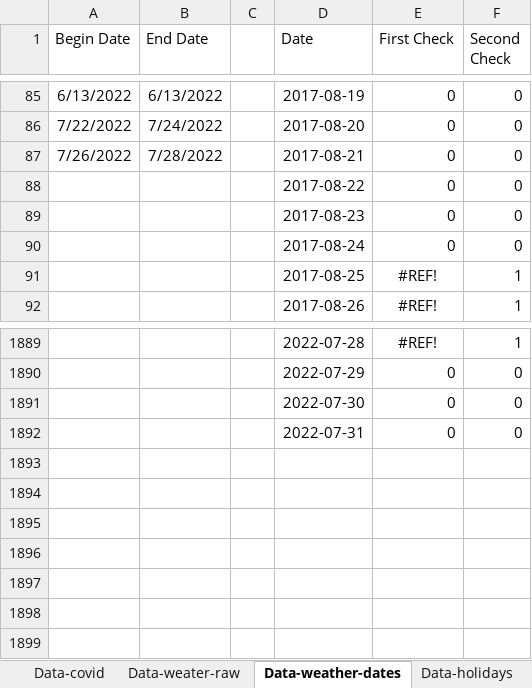
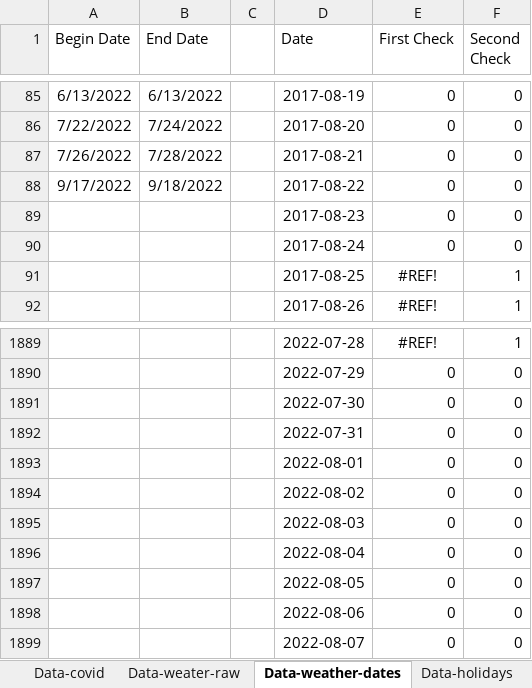
Before and after one commit to sshourie/bestbuy, an Excel workbook: external_data/best_buy_monthly_features.xlsx, sheet Data-weather-dates, drawn as a sheet; only a part is shown, gaps mark what is left out; values as stored, in another font and other column widths than the file's, no borders; the diff names each change by its address in the sheet, - before the commit and + after, or states it on an @@ line.

```diff
--- a/external_data/best_buy_monthly_features.xlsx (sheet Data-weather-dates)
+++ b/external_data/best_buy_monthly_features.xlsx (sheet Data-weather-dates)
-A88 (Begin Date): (empty)
+A88 (Begin Date): 9/17/2022
-B88 (End Date): (empty)
+B88 (End Date): 9/18/2022
+row 1893:  |  |  | 2022-08-01 | 0 | 0
+row 1894:  |  |  | 2022-08-02 | 0 | 0
+row 1895:  |  |  | 2022-08-03 | 0 | 0
+row 1896:  |  |  | 2022-08-04 | 0 | 0
+row 1897:  |  |  | 2022-08-05 | 0 | 0
+row 1898:  |  |  | 2022-08-06 | 0 | 0
+row 1899:  |  |  | 2022-08-07 | 0 | 0
```
Also changed, not shown: 2 other files.
